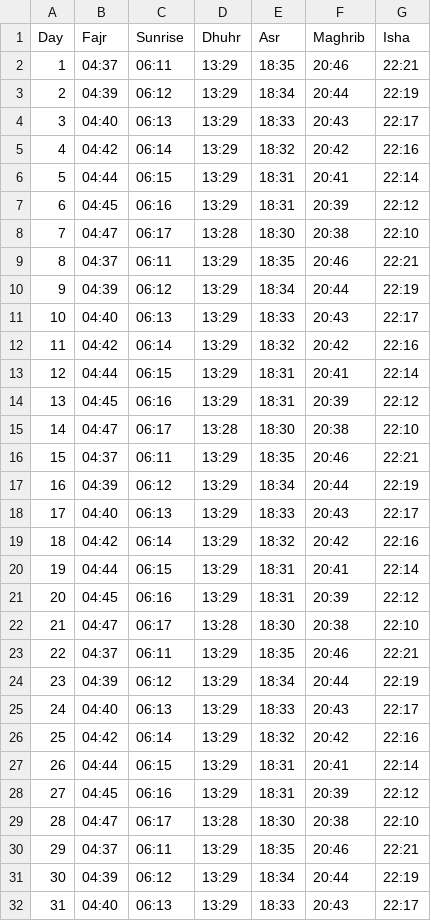
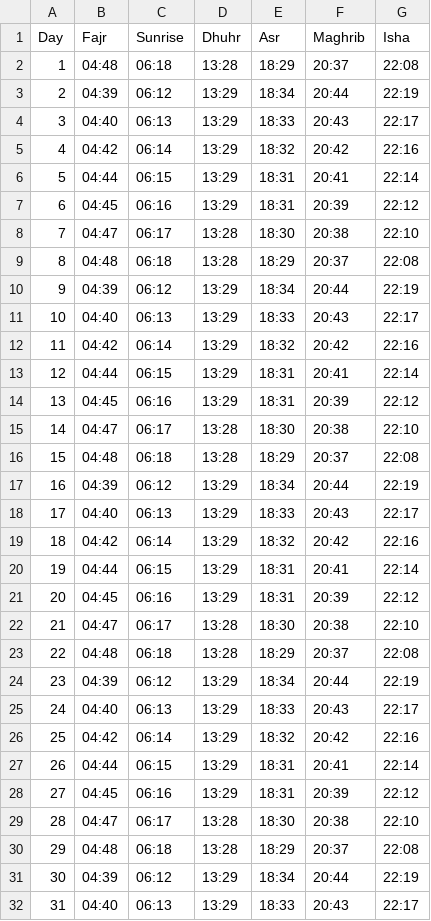
Before and after one commit to MuhammadElsoukkary/PrayerTimesScraper, a CSV file: prayer_times/athan_times_August.csv, drawn as a sheet.

```diff
--- a/prayer_times/athan_times_August.csv
+++ b/prayer_times/athan_times_August.csv
@@ -1,3 +1,3 @@
 Day,Fajr,Sunrise,Dhuhr,Asr,Maghrib,Isha
-1,04:37,06:11,13:29,18:35,20:46,22:21
+1,04:48,06:18,13:28,18:29,20:37,22:08
 2,04:39,06:12,13:29,18:34,20:44,22:19
@@ -8,3 +8,3 @@ Day,Fajr,Sunrise,Dhuhr,Asr,Maghrib,Isha
 7,04:47,06:17,13:28,18:30,20:38,22:10
-8,04:37,06:11,13:29,18:35,20:46,22:21
+8,04:48,06:18,13:28,18:29,20:37,22:08
 9,04:39,06:12,13:29,18:34,20:44,22:19
@@ -15,3 +15,3 @@ Day,Fajr,Sunrise,Dhuhr,Asr,Maghrib,Isha
 14,04:47,06:17,13:28,18:30,20:38,22:10
-15,04:37,06:11,13:29,18:35,20:46,22:21
+15,04:48,06:18,13:28,18:29,20:37,22:08
 16,04:39,06:12,13:29,18:34,20:44,22:19
@@ -22,3 +22,3 @@ Day,Fajr,Sunrise,Dhuhr,Asr,Maghrib,Isha
 21,04:47,06:17,13:28,18:30,20:38,22:10
-22,04:37,06:11,13:29,18:35,20:46,22:21
+22,04:48,06:18,13:28,18:29,20:37,22:08
 23,04:39,06:12,13:29,18:34,20:44,22:19
@@ -29,3 +29,3 @@ Day,Fajr,Sunrise,Dhuhr,Asr,Maghrib,Isha
 28,04:47,06:17,13:28,18:30,20:38,22:10
-29,04:37,06:11,13:29,18:35,20:46,22:21
+29,04:48,06:18,13:28,18:29,20:37,22:08
 30,04:39,06:12,13:29,18:34,20:44,22:19
```
Also changed, not shown: prayer_times/iqama_times_August.csv.
